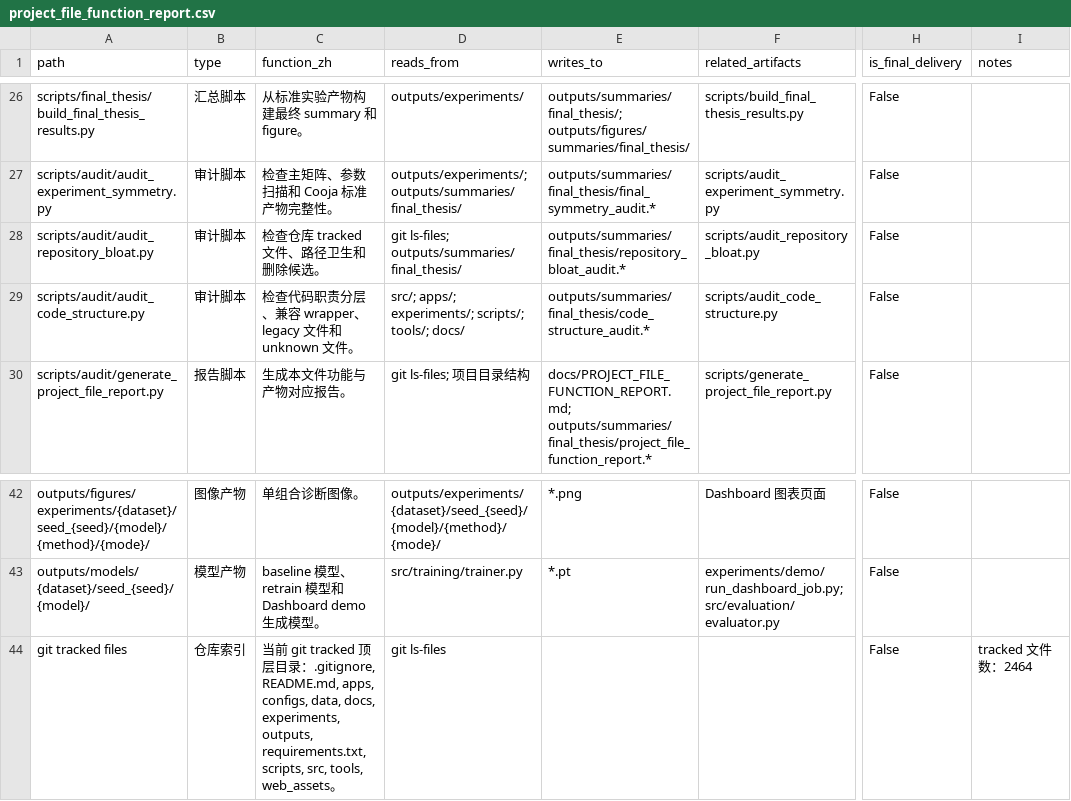
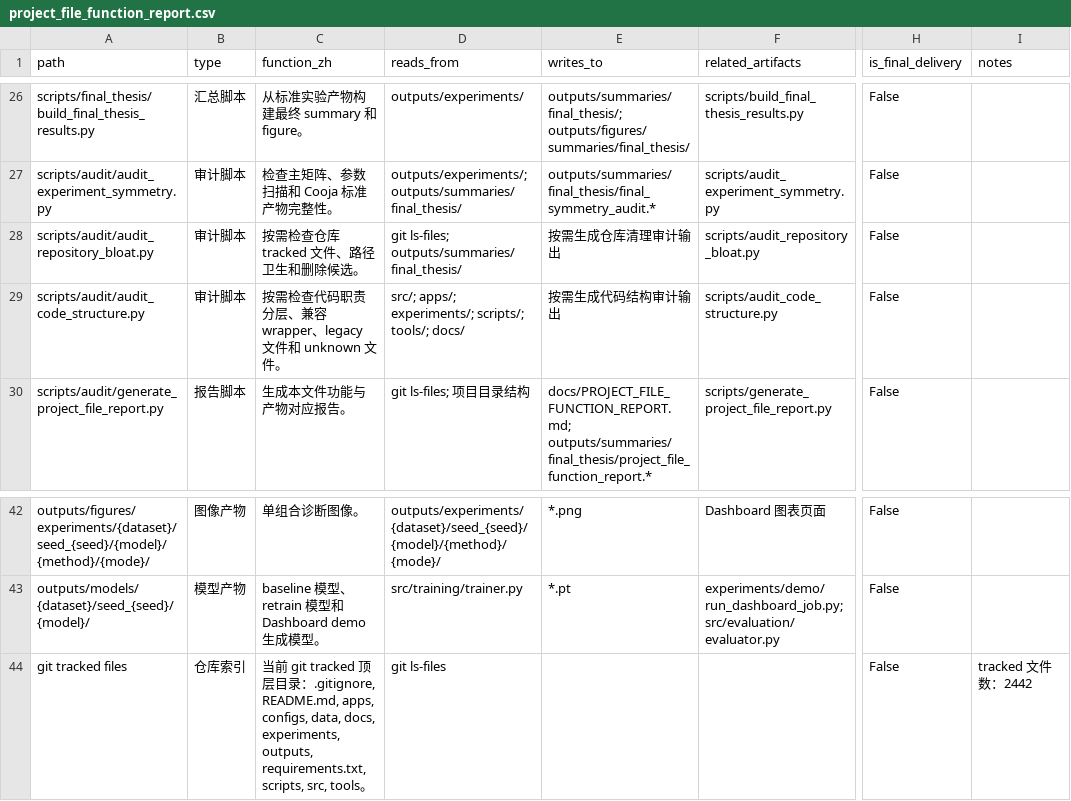
Before and after one commit to ccclllcl/iot_privacy_attack, a CSV file: outputs/summaries/final_thesis/project_file_function_report.csv, drawn as a sheet; only a part is shown, gaps mark what is left out; the diff names each change by its address in the sheet, - before the commit and + after, or states it on an @@ line.

```diff
--- a/outputs/summaries/final_thesis/project_file_function_report.csv
+++ b/outputs/summaries/final_thesis/project_file_function_report.csv
-C28 (function_zh): 检查仓库 tracked 文件、路径卫生和删除候选。
+C28 (function_zh): 按需检查仓库 tracked 文件、路径卫生和删除候选。
-E28 (writes_to): outputs/summaries/final_thesis/repository_bloat_audit.*
+E28 (writes_to): 按需生成仓库清理审计输出
-C29 (function_zh): 检查代码职责分层、兼容 wrapper、legacy 文件和 unknown 文件。
+C29 (function_zh): 按需检查代码职责分层、兼容 wrapper、legacy 文件和 unknown 文件。
-E29 (writes_to): outputs/summaries/final_thesis/code_structure_audit.*
+E29 (writes_to): 按需生成代码结构审计输出
-C44 (function_zh): …scripts, src, tools, web_assets。
+C44 (function_zh): …scripts, src, tools。
-I44 (notes): tracked 文件数：2464
+I44 (notes): tracked 文件数：2442
```
Also changed, not shown: 52 other files.
